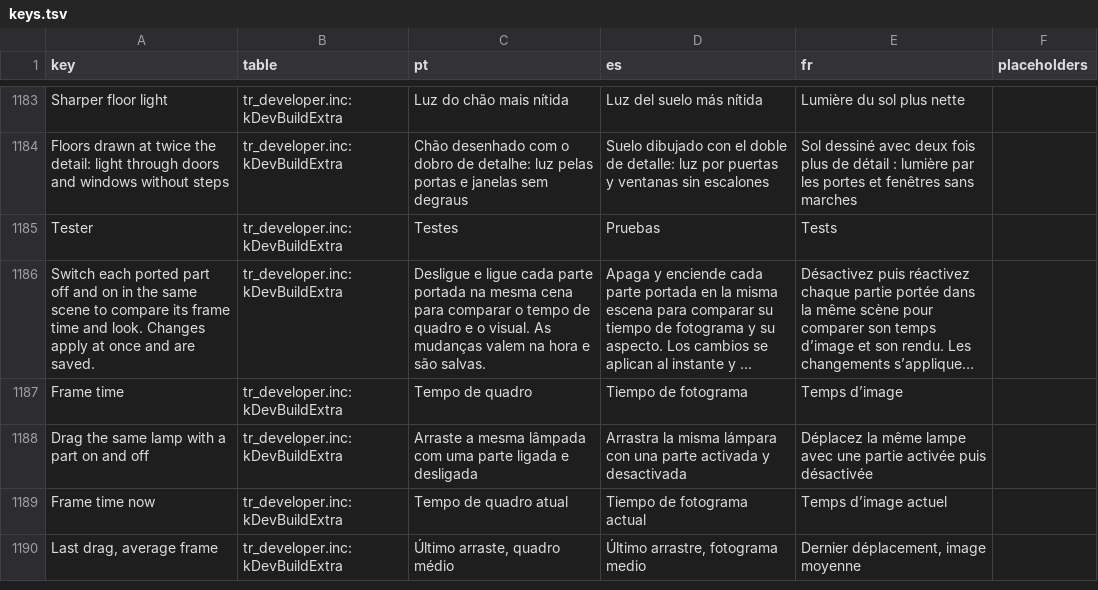
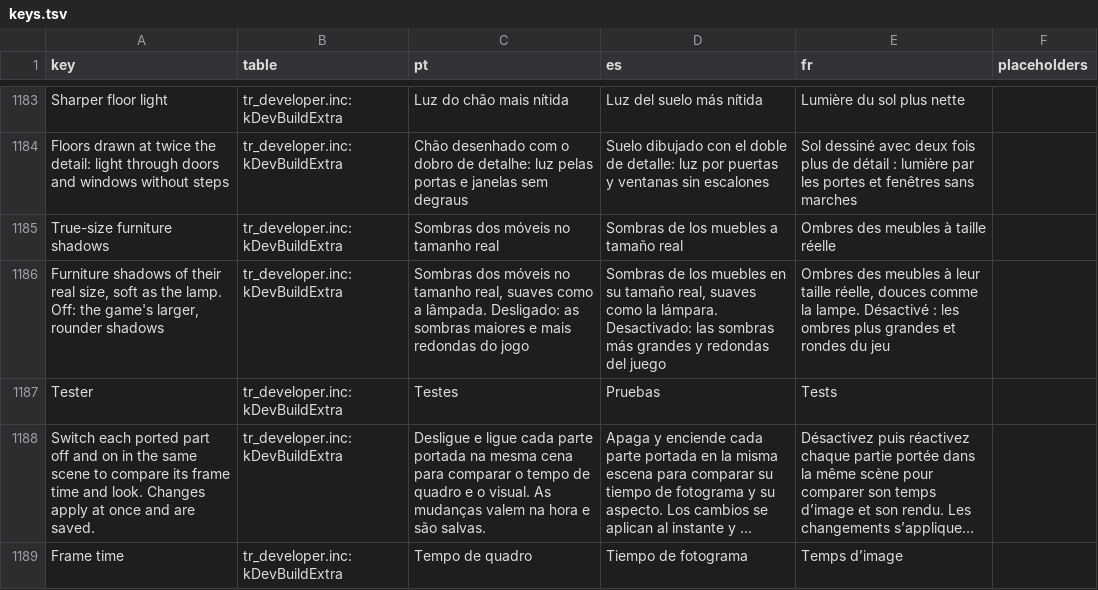
Before and after one commit to loinyx/Sims3-ApexRadiance, a TSV file: i18n/keys.tsv, drawn as a sheet; only a part is shown, gaps mark what is left out; the shorter side is filled out with more unchanged rows; long unchanged cells end in ….

```diff
--- a/i18n/keys.tsv
+++ b/i18n/keys.tsv
@@ -1184,2 +1184,4 @@ Sharper floor light	tr_developer.inc:kDevBuildExtra	Luz do chão mais nítida	Lu
 Floors drawn at twice the detail: light through doors and windows without steps	tr_developer.inc:kDevBuildExtra	Chão desenhado com o dobro de detalhe: luz pelas portas e janelas sem degraus	Suelo dibujado con el doble de detalle: luz por puertas y ventanas sin escalones	Sol dessiné avec deux fois plus de détail : lumière par les portes et fenêtres sans marches	
+True-size furniture shadows	tr_developer.inc:kDevBuildExtra	Sombras dos móveis no tamanho real	Sombras de los muebles a tamaño real	Ombres des meubles à taille réelle	
+Furniture shadows of their real size, soft as the lamp. Off: the game's larger, rounder shadows	tr_developer.inc:kDevBuildExtra	Sombras dos móveis no tamanho real, suaves como a lâmpada. Desligado: as sombras maiores e mais redondas do jogo	Sombras de los muebles en su tamaño real, suaves como la lámpara. Desactivado: las sombras más grandes y redondas del juego	Ombres des meubles à leur taille réelle, douces comme la lampe. Désactivé : les ombres plus grandes et rondes du jeu	
 Tester	tr_developer.inc:kDevBuildExtra	Testes	Pruebas	Tests	
```
Also changed, not shown: 27 other files.
